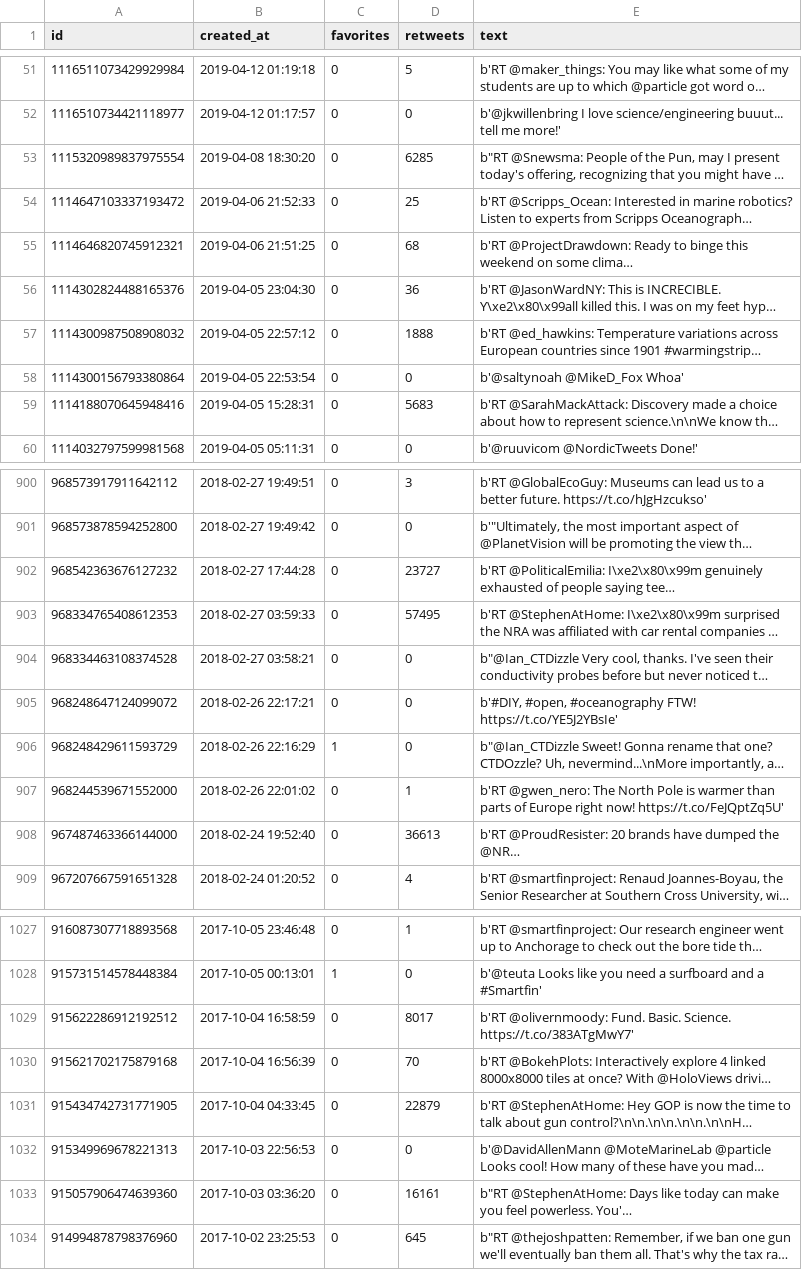
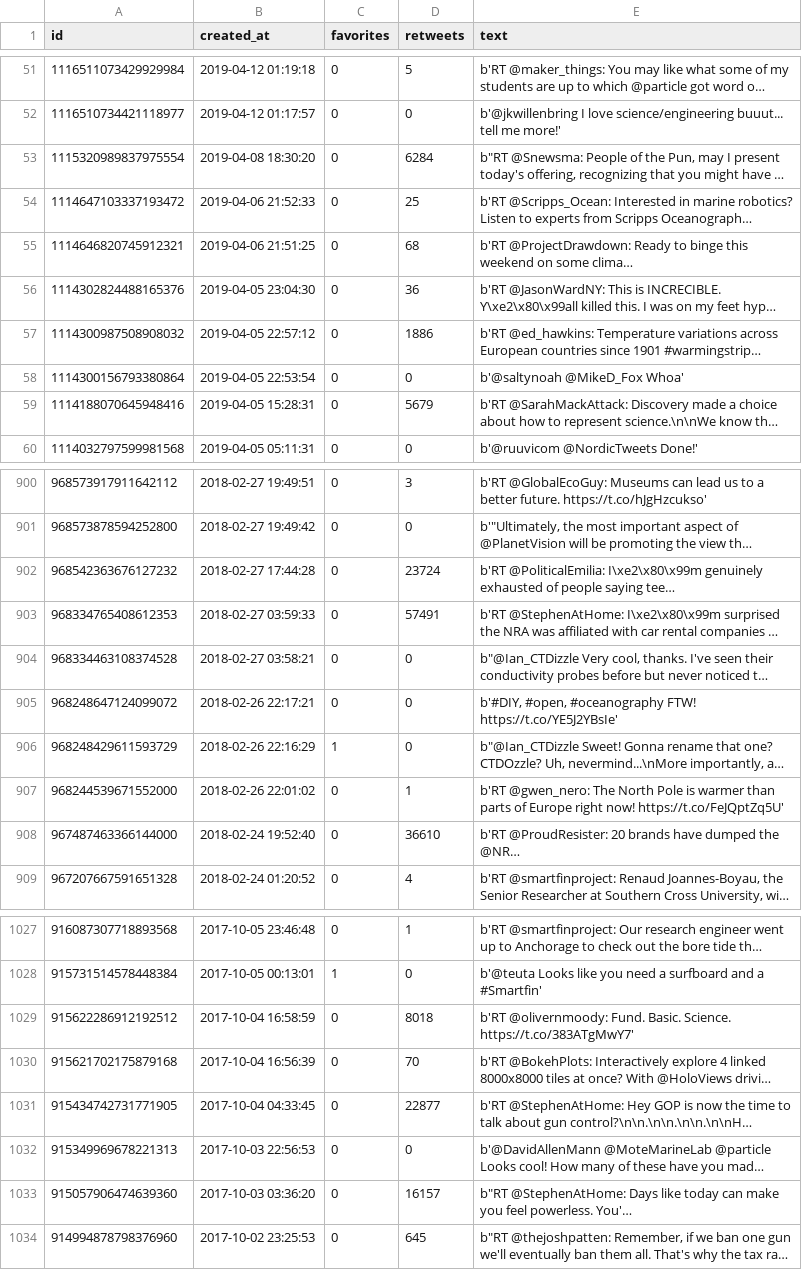
Before and after one commit to SUPScientist/Twitter-Scraping, a CSV file: insituphile_tweets.csv, drawn as a sheet; only a part is shown, gaps mark what is left out; long unchanged cells end in …; the diff covers the shown part only; the diff names each change by its address in the sheet, - before the commit and + after, or states it on an @@ line.

```diff
--- a/insituphile_tweets.csv
+++ b/insituphile_tweets.csv
-D53 (retweets): 6285
+D53 (retweets): 6284
-D57 (retweets): 1888
+D57 (retweets): 1886
-D59 (retweets): 5683
+D59 (retweets): 5679
-D902 (retweets): 23727
+D902 (retweets): 23724
-D903 (retweets): 57495
+D903 (retweets): 57491
-D908 (retweets): 36613
+D908 (retweets): 36610
-D1029 (retweets): 8017
+D1029 (retweets): 8018
-D1031 (retweets): 22879
+D1031 (retweets): 22877
-D1033 (retweets): 16161
+D1033 (retweets): 16157
```
Also changed, not shown: 41 edited cells elsewhere in this file, 6 other files.
